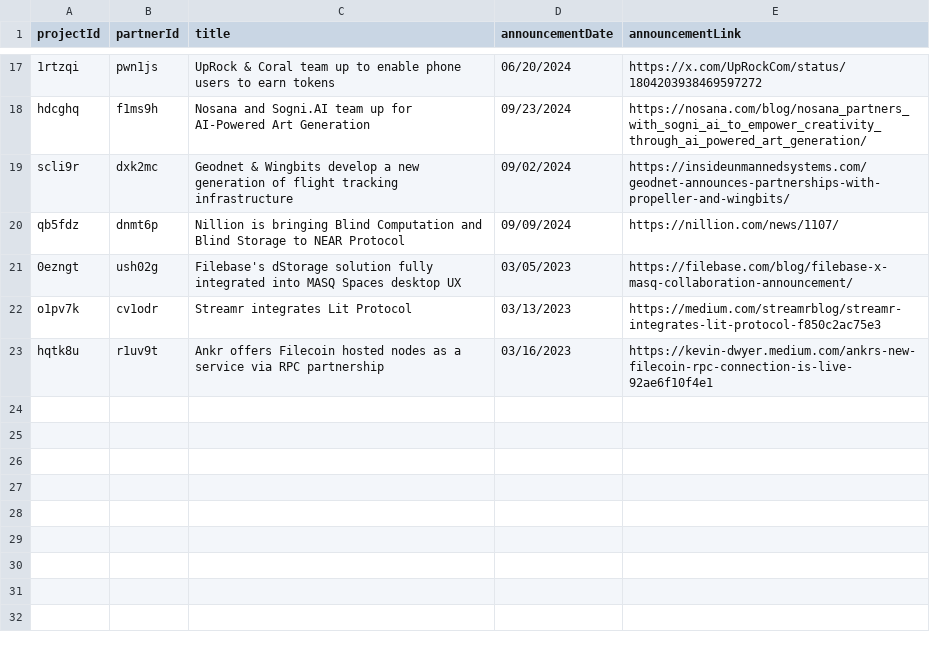
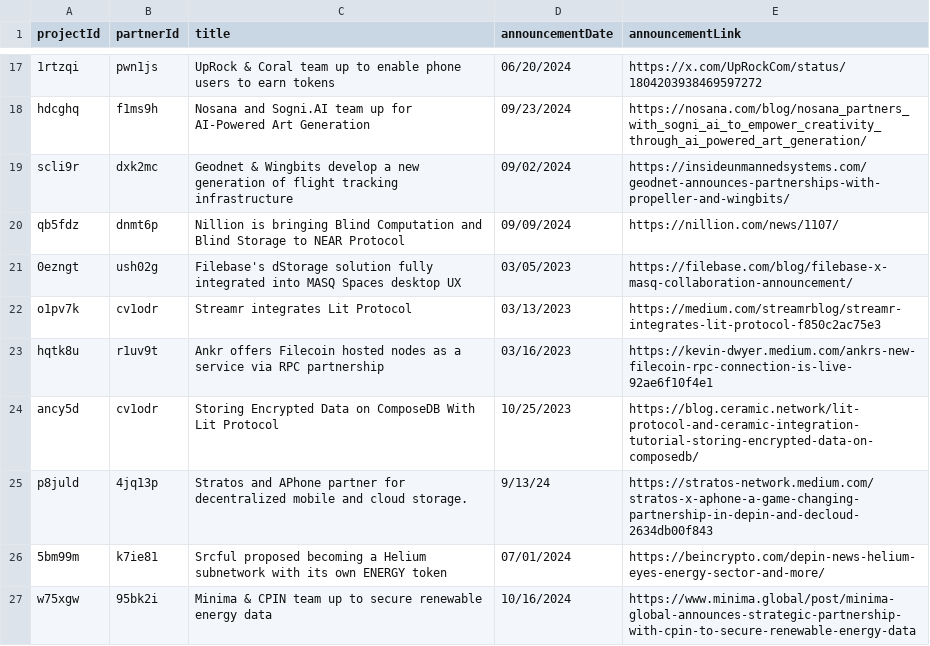
Before and after one commit to EduardJ/testingOctokit, a CSV file: scripts/data/DePIN-Partnerships.csv, drawn as a sheet; only a part is shown, gaps mark what is left out; the diff names each change by its address in the sheet, - before the commit and + after, or states it on an @@ line.

```diff
--- a/scripts/data/DePIN-Partnerships.csv
+++ b/scripts/data/DePIN-Partnerships.csv
+row 24: ancy5d | cv1odr | Storing Encrypted Data on ComposeDB With Lit Protocol | 10/25/2023 | https://blog.ceramic.network/lit-protocol-and-ceramic-integration-tutorial-storing-encrypted-data-on-composedb/
+row 25: p8juld | 4jq13p | Stratos and APhone partner for decentralized mobile and cloud storage. | 9/13/24 | https://stratos-network.medium.com/stratos-x-aphone-a-game-changing-partnership-in-depin-and-decloud-2634db00f843
+row 26: 5bm99m | k7ie81 | Srcful proposed becoming a Helium subnetwork with its own ENERGY token | 07/01/2024 | https://beincrypto.com/depin-news-helium-eyes-energy-sector-and-more/
+row 27: w75xgw | 95bk2i | Minima & CPIN team up to secure renewable energy data | 10/16/2024 | https://www.minima.global/post/minima-global-announces-strategic-partnership-with-cpin-to-secure-renewable-energy-data
```
Also changed, not shown: scripts/data/DePIN-Livestreams.csv, scripts/data/DePIN-Projects-Dune.csv, 2 other files.
